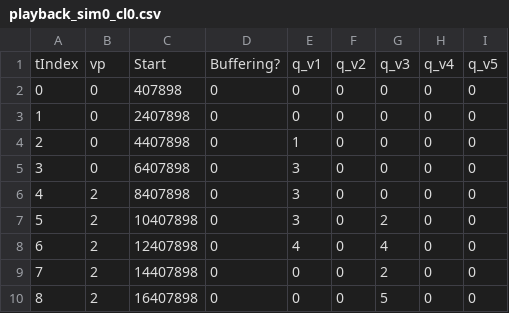
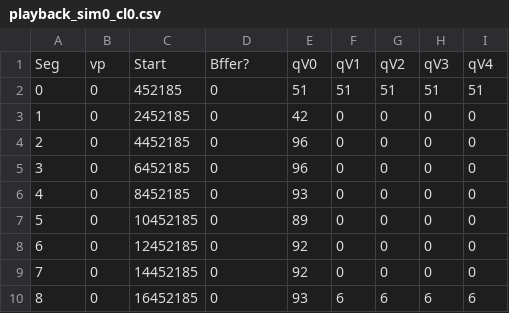
Before and after one commit to inetguru/etri_mvdash, a CSV file: playback_sim0_cl0.csv, drawn as a sheet; only a part is shown; the diff covers the shown part only.

```diff
--- a/playback_sim0_cl0.csv
+++ b/playback_sim0_cl0.csv
@@ -1,10 +1,10 @@
-tIndex	vp	Start	Buffering?	  q_v1	  q_v2	  q_v3	  q_v4	  q_v5
-0	0	407898	0  	  0	  0	  0	  0	  0
-1	0	2407898	0  	  0	  0	  0	  0	  0
-2	0	4407898	0  	  1	  0	  0	  0	  0
-3	0	6407898	0  	  3	  0	  0	  0	  0
-4	2	8407898	0  	  3	  0	  0	  0	  0
-5	2	10407898	0  	  3	  0	  2	  0	  0
-6	2	12407898	0  	  4	  0	  4	  0	  0
-7	2	14407898	0  	  0	  0	  2	  0	  0
-8	2	16407898	0  	  0	  0	  5	  0	  0
+Seg	vp	Start	Bffer?	qV0	qV1	qV2	qV3	qV4
+0	0	452185	0	51	51	51	51	51
+1	0	2452185	0	42	0	0	0	0
+2	0	4452185	0	96	0	0	0	0
+3	0	6452185	0	96	0	0	0	0
+4	0	8452185	0	93	0	0	0	0
+5	0	10452185	0	89	0	0	0	0
+6	0	12452185	0	92	0	0	0	0
+7	0	14452185	0	92	0	0	0	0
+8	0	16452185	0	93	6	6	6	6
```
Also changed, not shown: 76 edited cells elsewhere in this file, buffer_sim0_cl0.csv, downlog_sim0_cl0.csv, 26 other files.
